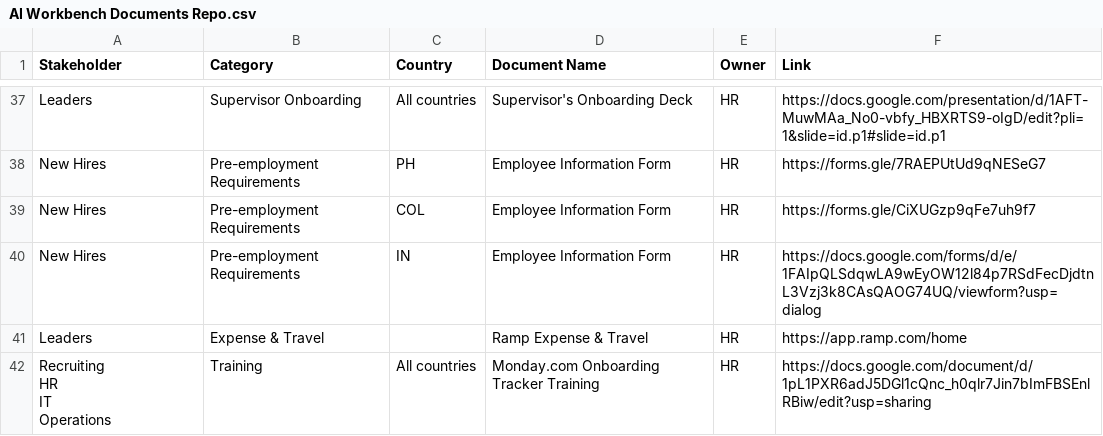
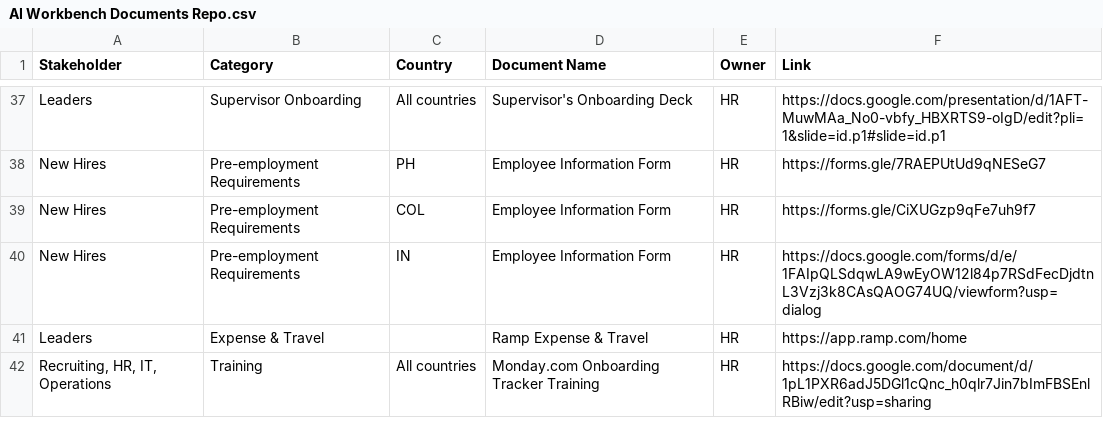
Before and after one commit to jm-scrpjr1/bb-amp-hub, a CSV file: src/frontend/react_workbench/public/documents/AI Workbench Documents Repo.csv, drawn as a sheet; only a part is shown, gaps mark what is left out.

```diff
--- a/src/frontend/react_workbench/public/documents/AI Workbench Documents Repo.csv
+++ b/src/frontend/react_workbench/public/documents/AI Workbench Documents Repo.csv
@@ -41,5 +41,2 @@ New Hires,Pre-employment Requirements,IN,Employee Information Form,HR,https://do
 Leaders,Expense & Travel,,Ramp Expense & Travel,HR,https://app.ramp.com/home
-"Recruiting
-HR
-IT
-Operations",Training,All countries,Monday.com Onboarding Tracker Training,HR,https://docs.google.com/document/d/1pL1PXR6adJ5DGl1cQnc_h0qlr7Jin7bImFBSEnlRBiw/edit?usp=sharing
+"Recruiting, HR, IT, Operations",Training,All countries,Monday.com Onboarding Tracker Training,HR,https://docs.google.com/document/d/1pL1PXR6adJ5DGl1cQnc_h0qlr7Jin7bImFBSEnlRBiw/edit?usp=sharing
```
Also changed, not shown: 3 other files.
